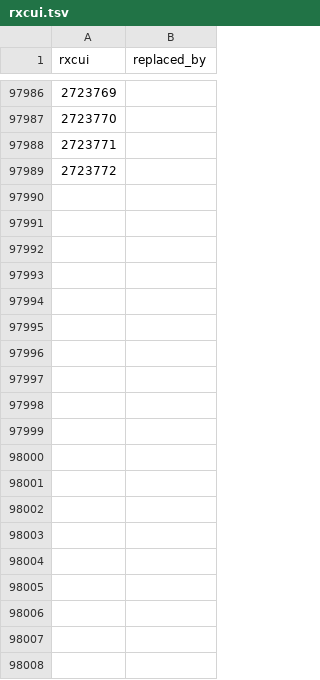
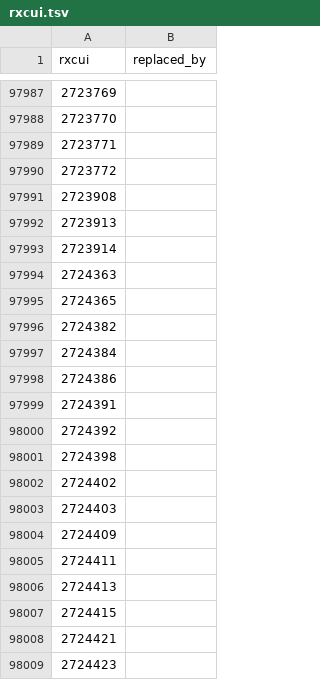
Before and after one commit to mcwdsi/dron, a TSV file: src/templates/rxcui.tsv, drawn as a sheet; only a part is shown, gaps mark what is left out; the diff covers the shown part only; the diff names each change by its address in the sheet, - before the commit and + after, or states it on an @@ line.

```diff
--- a/src/templates/rxcui.tsv
+++ b/src/templates/rxcui.tsv
+row 97991: 2723908
+row 97992: 2723913
+row 97993: 2723914
+row 97994: 2724363
+row 97995: 2724365
+row 97996: 2724382
+row 97997: 2724384
+row 97998: 2724386
+row 97999: 2724391
+row 98000: 2724392
+row 98001: 2724398
+row 98002: 2724402
+row 98003: 2724403
+row 98004: 2724409
+row 98005: 2724411
+row 98006: 2724413
+row 98007: 2724415
+row 98008: 2724421
+row 98009: 2724423
```
Also changed, not shown: 159 added rows elsewhere in this file, src/templates/clinical_drug_form_ingredient.tsv, src/templates/ingredient.tsv, 7 other files.
